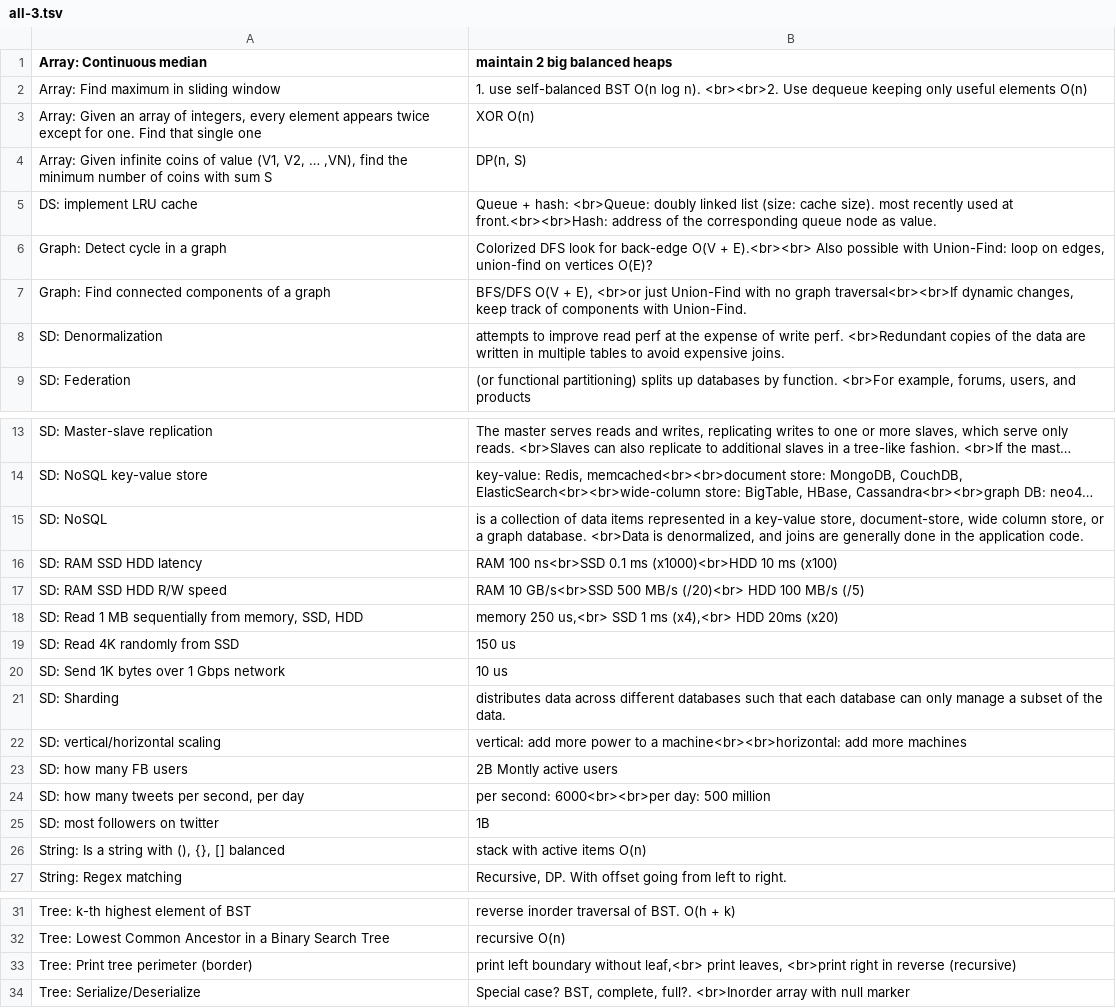
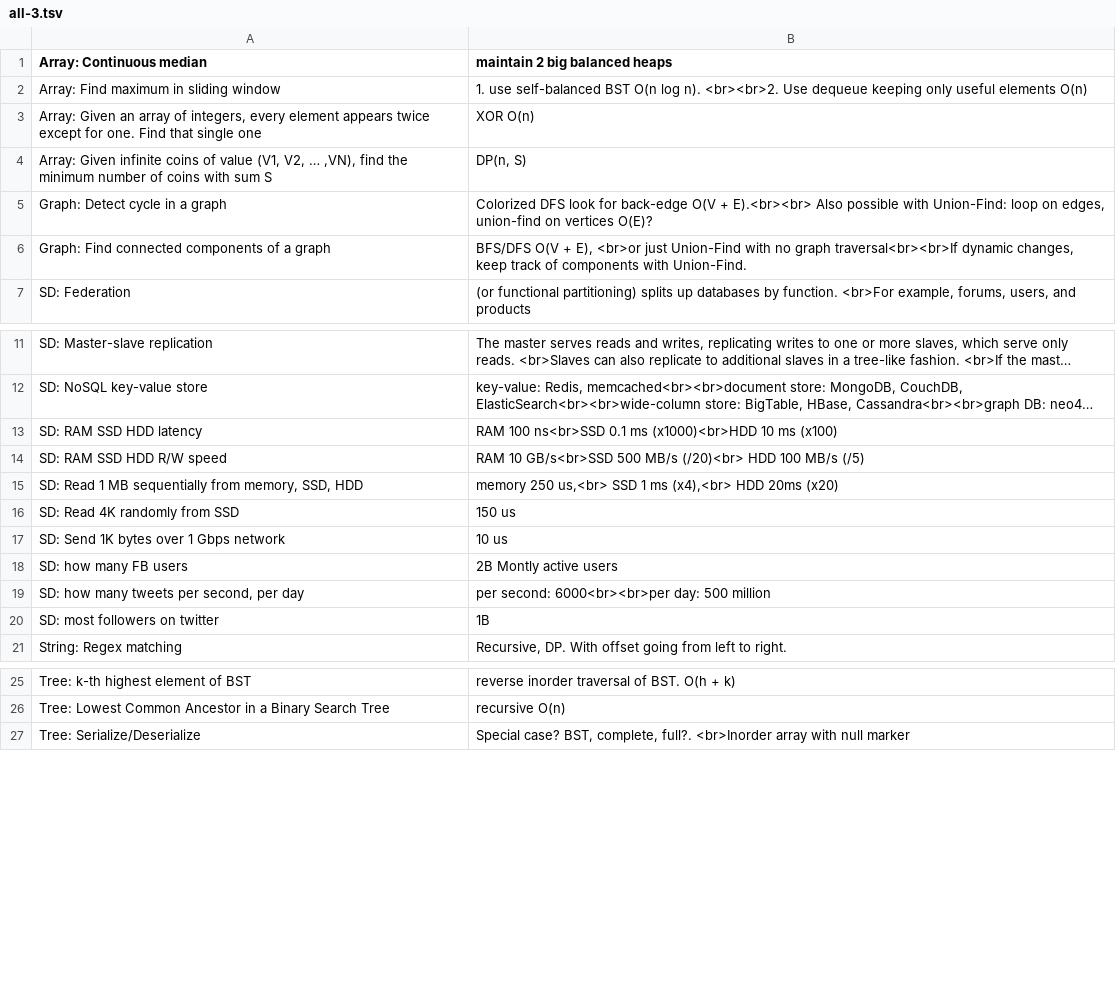
Before and after one commit to mirabl/j, a TSV file: anki/all-3.tsv, drawn as a sheet; only a part is shown, gaps mark what is left out; long unchanged cells end in …; the diff names each change by its address in the sheet, - before the commit and + after, or states it on an @@ line.

```diff
--- a/anki/all-3.tsv
+++ b/anki/all-3.tsv
-row 5: DS: implement LRU cache | Queue + hash: <br>Queue: doubly linked list (size: cache size). most recently used at front.<br><br>Hash: address of the corresponding queue node as value.
-row 8: SD: Denormalization | attempts to improve read perf at the expense of write perf. <br>Redundant copies of the data are written in multiple tables to avoid expensive joins.
-row 15: SD: NoSQL | is a collection of data items represented in a key-value store, document-store, wide column store, or a graph database. <br>Data is denormalized, and joins are generally done in the application code.
-row 21: SD: Sharding | distributes data across different databases such that each database can only manage a subset of the data.
-row 22: SD: vertical/horizontal scaling | vertical: add more power to a machine<br><br>horizontal: add more machines
-row 26: String: Is a string with (), {}, [] balanced | stack with active items O(n)
-row 33: Tree: Print tree perimeter (border) | print left boundary without leaf,<br> print leaves, <br>print right in reverse (recursive)
```
Also changed, not shown: anki/all-1.tsv, anki/all-2.tsv, 2 other files.
